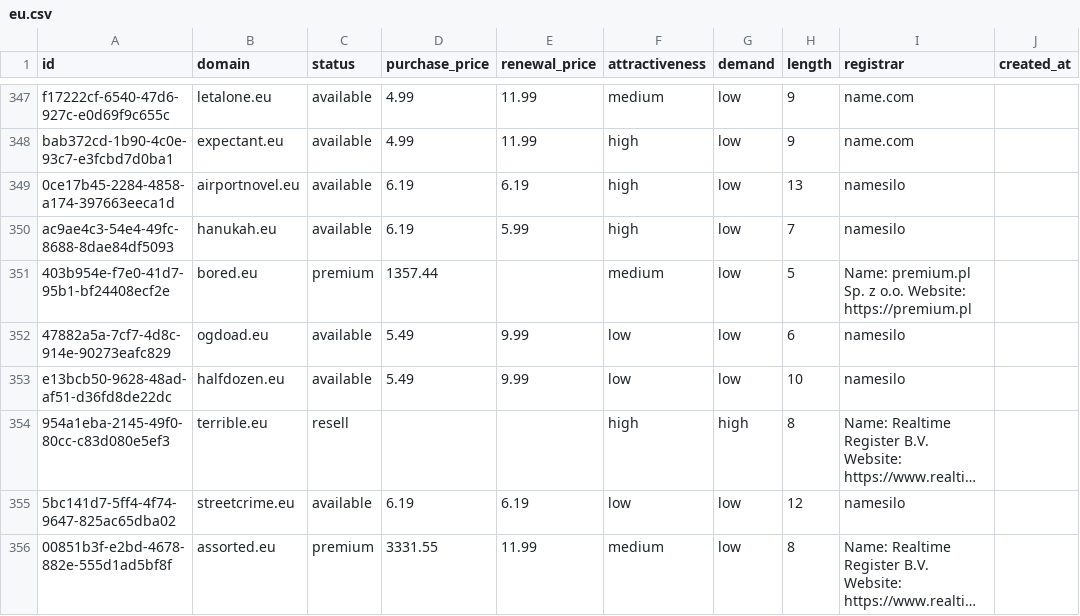
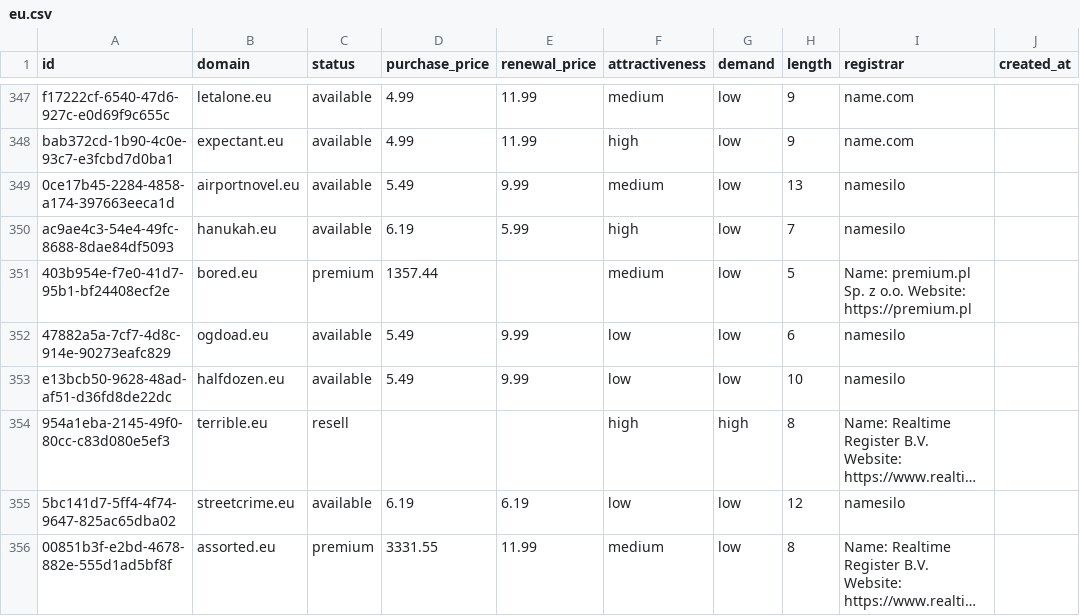
Before and after one commit to UniqueDomains/eu-oneword-domains, a CSV file: eu.csv, drawn as a sheet; only a part is shown, gaps mark what is left out; long unchanged cells end in …; the diff names each change by its address in the sheet, - before the commit and + after, or states it on an @@ line.

Commit message:
Domains update

```diff
--- a/eu.csv
+++ b/eu.csv
-D349 (purchase_price): 6.19
+D349 (purchase_price): 5.49
-E349 (renewal_price): 6.19
+E349 (renewal_price): 9.99
-F349 (attractiveness): high
+F349 (attractiveness): medium
```
Also changed, not shown: 3 other files.
